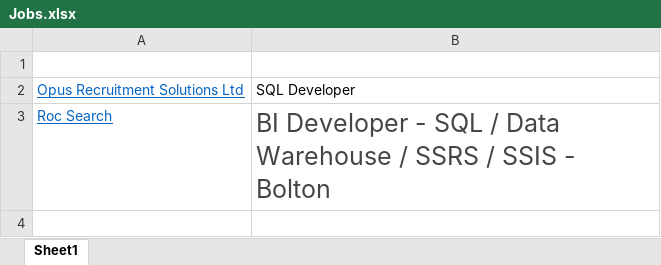
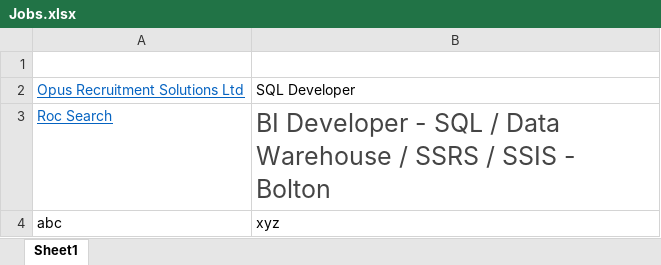
Before and after one commit to Bhanunadimpalli/TestGit, an Excel workbook: Jobs.xlsx, sheet Sheet1, drawn as a sheet; values as stored, in another font and other column widths than the file's, no borders; the diff names each change by its address in the sheet, - before the commit and + after, or states it on an @@ line.

Commit message:
1ABC

```diff
--- a/Jobs.xlsx (sheet Sheet1)
+++ b/Jobs.xlsx (sheet Sheet1)
+row 4: abc | xyz
```
